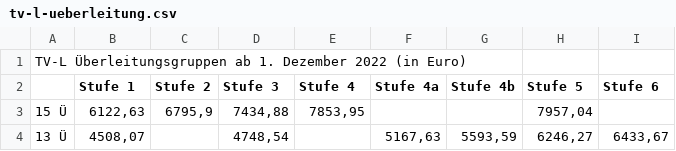
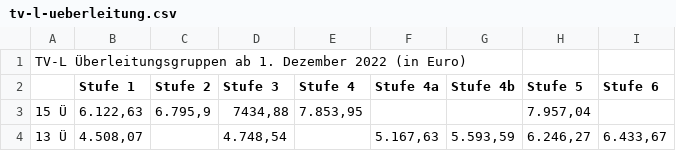
Before and after one commit to GEW-Bund/entgelttabellen, a CSV file: tv-l-ueberleitung.csv, drawn as a sheet.

Commit message:
Zahlenformat geändert

```diff
--- a/tv-l-ueberleitung.csv
+++ b/tv-l-ueberleitung.csv
@@ -2,3 +2,3 @@ TV-L Überleitungsgruppen ab 1. Dezember 2022 (in Euro);;;;;;;;
 ;Stufe 1;Stufe 2;Stufe 3;Stufe 4;Stufe 4a;Stufe 4b;Stufe 5;Stufe 6
-15 Ü;6122,63;6795,9;7434,88;7853,95;;;7957,04;
-13 Ü;4508,07;;4748,54;;5167,63;5593,59;6246,27;6433,67
+15 Ü;6.122,63;6.795,9;7434,88;7.853,95;;;7.957,04;
+13 Ü;4.508,07;;4.748,54;;5.167,63;5.593,59;6.246,27;6.433,67
```
